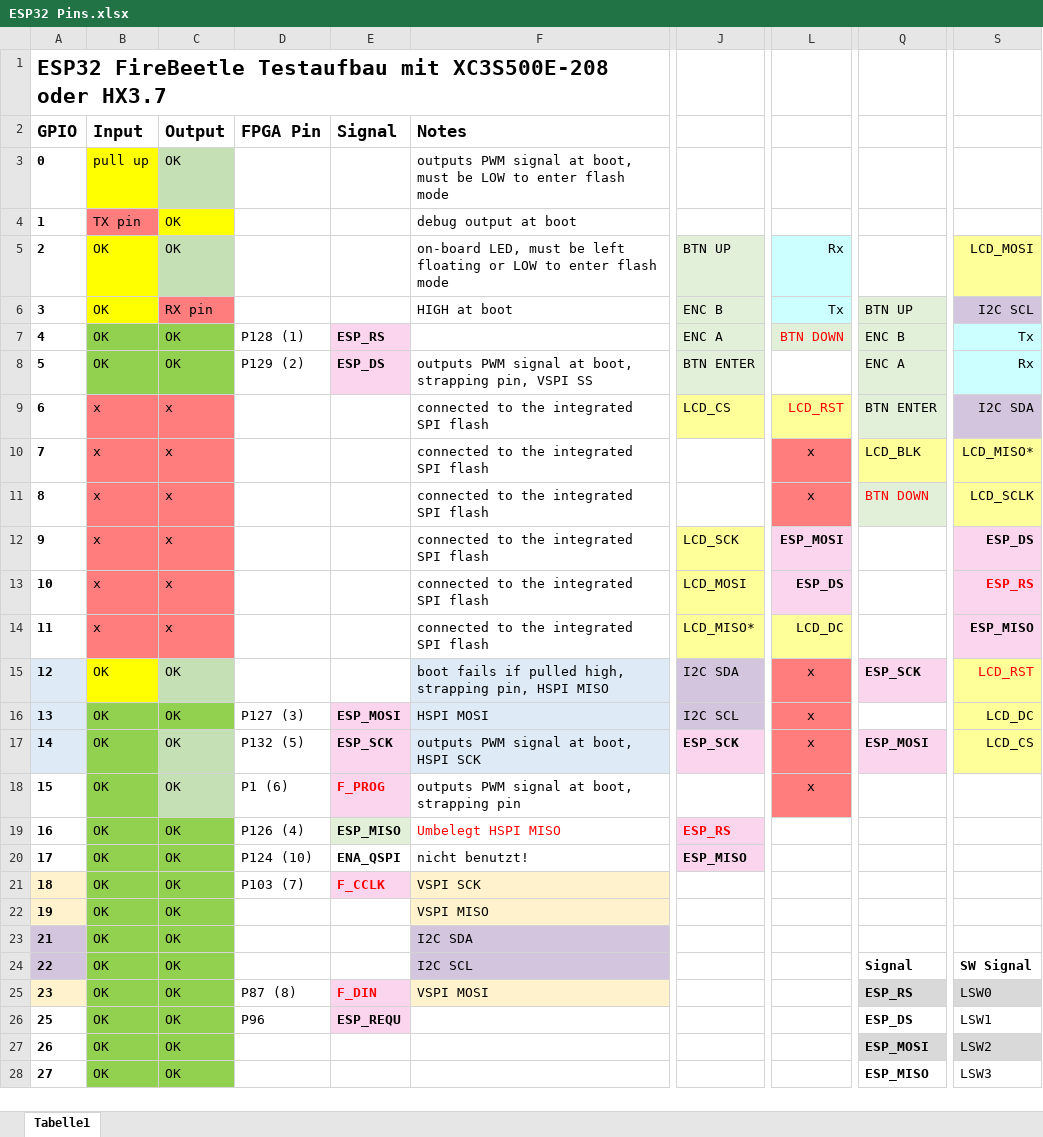
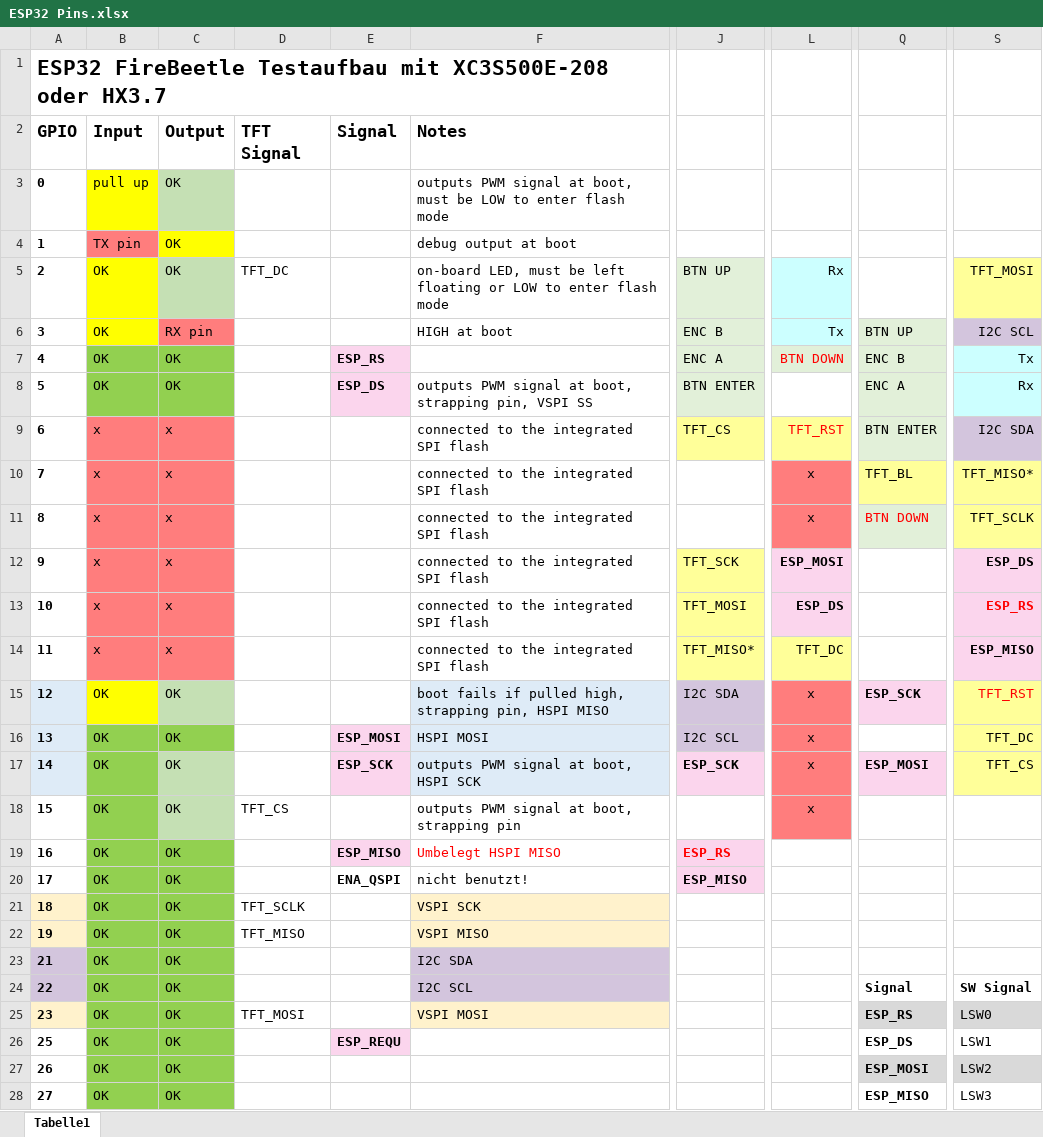
Before and after one commit to keyboardpartner/HX3-WiFi-MenuPanel, an Excel workbook: docs/ESP32 Pins.xlsx, sheet Tabelle1, drawn as a sheet; only a part is shown, gaps mark what is left out; values as stored, in another font and other column widths than the file's, no borders; charts and pictures not drawn; the diff covers the shown part only; the diff names each change by its address in the sheet, - before the commit and + after, or states it on an @@ line.

```diff
--- a/docs/ESP32 Pins.xlsx (sheet Tabelle1)
+++ b/docs/ESP32 Pins.xlsx (sheet Tabelle1)
-D2: FPGA Pin
+D2: TFT Signal
-D5 (TFT Signal): (empty)
+D5 (TFT Signal): TFT_DC
-S5: LCD_MOSI
+S5: TFT_MOSI
-D7 (TFT Signal): P128 (1)
+D7 (TFT Signal): (empty)
-D8 (TFT Signal): P129 (2)
+D8 (TFT Signal): (empty)
-J9: LCD_CS
+J9: TFT_CS
-L9: LCD_RST
+L9: TFT_RST
-Q10: LCD_BLK
+Q10: TFT_BL
-S10: LCD_MISO*
+S10: TFT_MISO*
-S11: LCD_SCLK
+S11: TFT_SCLK
-J12: LCD_SCK
+J12: TFT_SCK
-J13: LCD_MOSI
+J13: TFT_MOSI
-J14: LCD_MISO*
+J14: TFT_MISO*
-L14: LCD_DC
+L14: TFT_DC
-S15: LCD_RST
+S15: TFT_RST
-D16 (TFT Signal): P127 (3)
+D16 (TFT Signal): (empty)
-S16: LCD_DC
+S16: TFT_DC
-D17 (TFT Signal): P132 (5)
+D17 (TFT Signal): (empty)
-S17: LCD_CS
+S17: TFT_CS
-D18 (TFT Signal): P1 (6)
+D18 (TFT Signal): TFT_CS
-E18 (Signal): F_PROG
+E18 (Signal): (empty)
-E18 fill: #FBD5ED
+E18 fill: none
-D19 (TFT Signal): P126 (4)
+D19 (TFT Signal): (empty)
-E19 fill: #E2F0D9
+E19 fill: #FBD5ED
-D20 (TFT Signal): P124 (10)
+D20 (TFT Signal): (empty)
-D21 (TFT Signal): P103 (7)
+D21 (TFT Signal): TFT_SCLK
-E21 (Signal): F_CCLK
+E21 (Signal): (empty)
-E21 fill: #FBD5ED
+E21 fill: none
-D22 (TFT Signal): (empty)
+D22 (TFT Signal): TFT_MISO
-D25 (TFT Signal): P87 (8)
+D25 (TFT Signal): TFT_MOSI
-E25 (Signal): F_DIN
+E25 (Signal): (empty)
-E25 fill: #FBD5ED
+E25 fill: none
-D26 (TFT Signal): P96
+D26 (TFT Signal): (empty)
```
Also changed, not shown: 36 edited cells and cell formats elsewhere in this sheet, docs/menuItems.xlsx, 30 other files.
